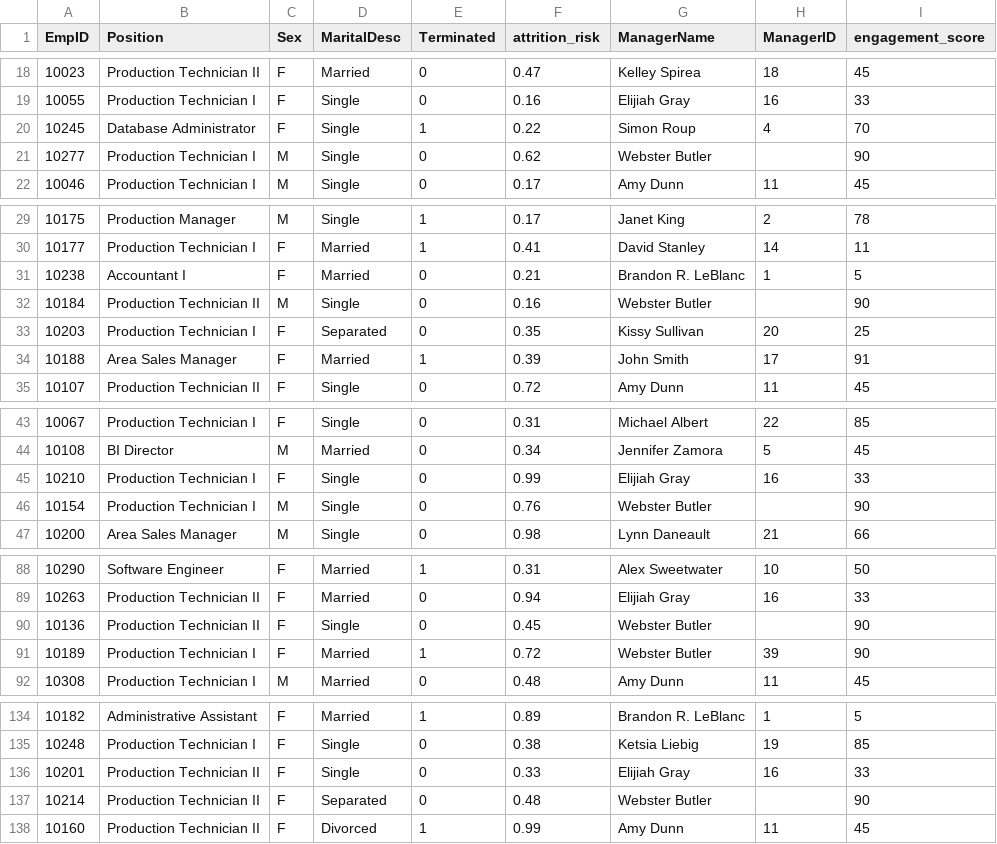
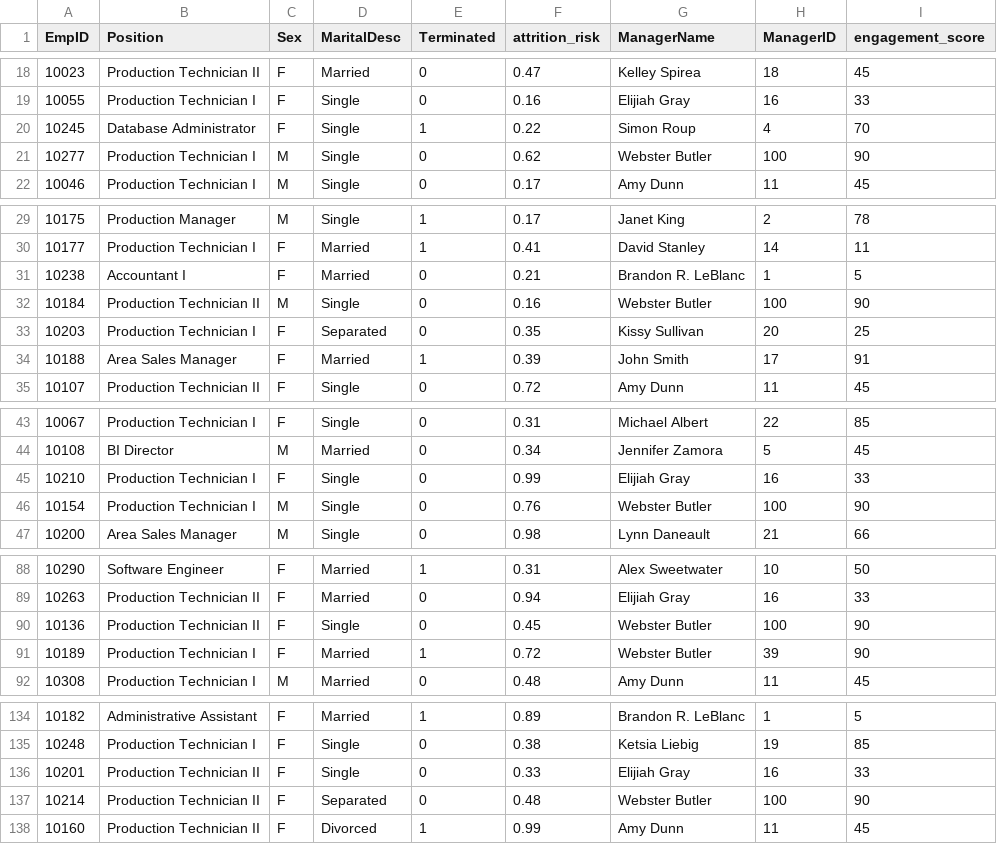
Before and after one commit to NeyoxDrago/Neo4j-Test, a CSV file: Sample_data_HR.csv, drawn as a sheet; only a part is shown, gaps mark what is left out; the diff covers the shown part only.

Commit message:
Add files via upload

```diff
--- a/Sample_data_HR.csv
+++ b/Sample_data_HR.csv
@@ -20,3 +20,3 @@ EmpID,Position,Sex,MaritalDesc,Terminated,attrition_risk,ManagerName,ManagerID,e
 10245,Database Administrator,F,Single,1,0.22,Simon Roup,4,70
-10277,Production Technician I,M ,Single,0,0.62,Webster Butler,,90
+10277,Production Technician I,M ,Single,0,0.62,Webster Butler,100,90
 10046,Production Technician I,M ,Single,0,0.17,Amy Dunn,11,45
@@ -31,3 +31,3 @@ EmpID,Position,Sex,MaritalDesc,Terminated,attrition_risk,ManagerName,ManagerID,e
 10238,Accountant I,F,Married,0,0.21,Brandon R. LeBlanc,1,5
-10184,Production Technician II,M ,Single,0,0.16,Webster Butler,,90
+10184,Production Technician II,M ,Single,0,0.16,Webster Butler,100,90
 10203,Production Technician I,F,Separated,0,0.35,Kissy Sullivan,20,25
@@ -45,3 +45,3 @@ EmpID,Position,Sex,MaritalDesc,Terminated,attrition_risk,ManagerName,ManagerID,e
 10210,Production Technician I,F,Single,0,0.99,Elijiah Gray,16,33
-10154,Production Technician I,M ,Single,0,0.76,Webster Butler,,90
+10154,Production Technician I,M ,Single,0,0.76,Webster Butler,100,90
 10200,Area Sales Manager,M ,Single,0,0.98,Lynn Daneault,21,66
@@ -89,3 +89,3 @@ EmpID,Position,Sex,MaritalDesc,Terminated,attrition_risk,ManagerName,ManagerID,e
 10263,Production Technician II,F,Married,0,0.94,Elijiah Gray,16,33
-10136,Production Technician II,F,Single,0,0.45,Webster Butler,,90
+10136,Production Technician II,F,Single,0,0.45,Webster Butler,100,90
 10189,Production Technician I,F,Married,1,0.72,Webster Butler,39,90
@@ -136,3 +136,3 @@ EmpID,Position,Sex,MaritalDesc,Terminated,attrition_risk,ManagerName,ManagerID,e
 10201,Production Technician II,F,Single,0,0.33,Elijiah Gray,16,33
-10214,Production Technician II,F,Separated,0,0.48,Webster Butler,,90
+10214,Production Technician II,F,Separated,0,0.48,Webster Butler,100,90
 10160,Production Technician II,F,Divorced,1,0.99,Amy Dunn,11,45
```
Also changed, not shown: 3 edited cells elsewhere in this file.
